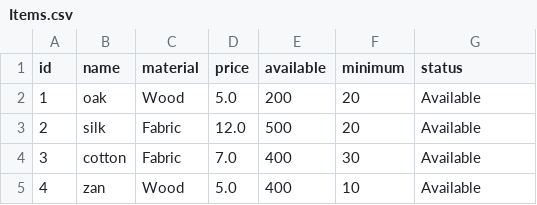
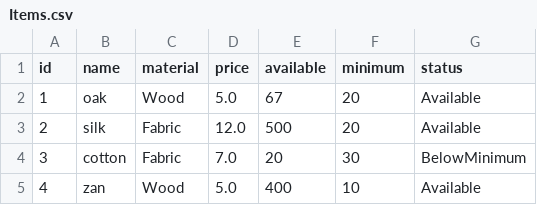
Before and after one commit to Hamzaaz25/FactoryManagment, a CSV file: Files/Items.csv, drawn as a sheet.

```diff
--- a/Files/Items.csv
+++ b/Files/Items.csv
@@ -1,5 +1,5 @@
 id , name ,material , price , available , minimum , status
-1 , oak , Wood , 5.0 , 200,20,Available
+1 , oak , Wood , 5.0 , 67,20,Available
 2 , silk , Fabric , 12.0 , 500,20,Available
-3 , cotton , Fabric , 7.0 , 400,30,Available
+3 , cotton , Fabric , 7.0 , 20,30,BelowMinimum
 4 , zan , Wood , 5.0 , 400,10,Available
```
Also changed, not shown: Files/Tasks.csv, 14 other files.
